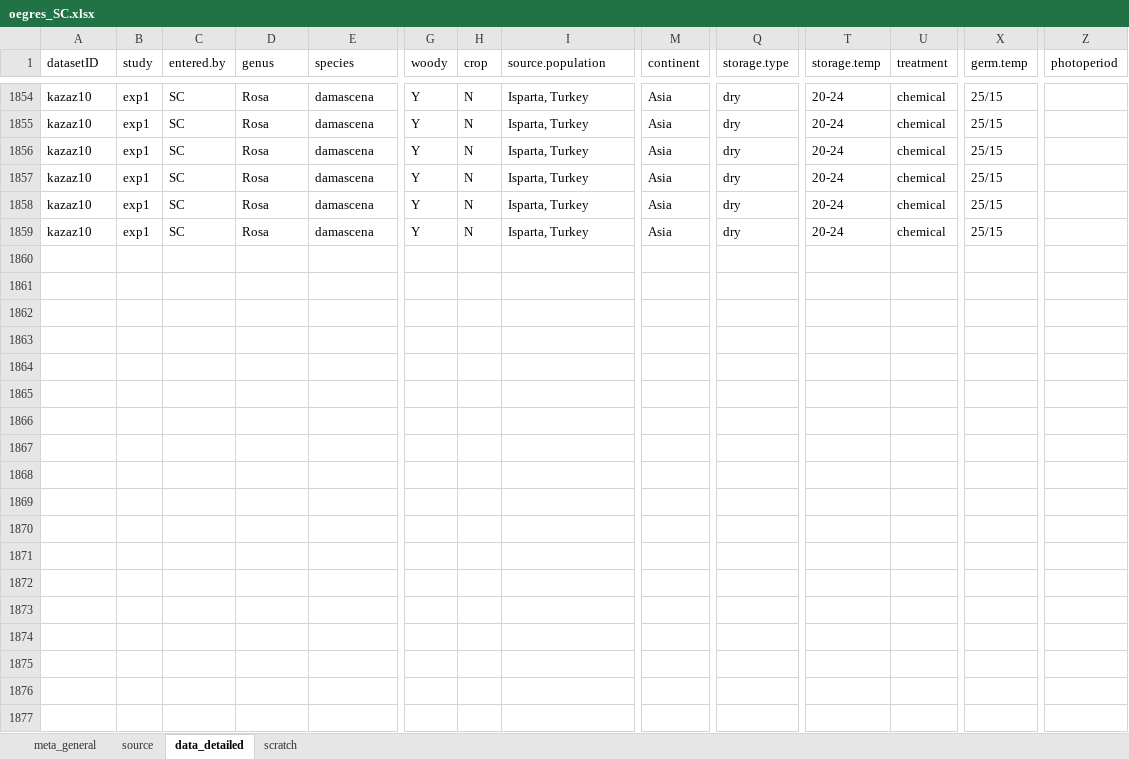
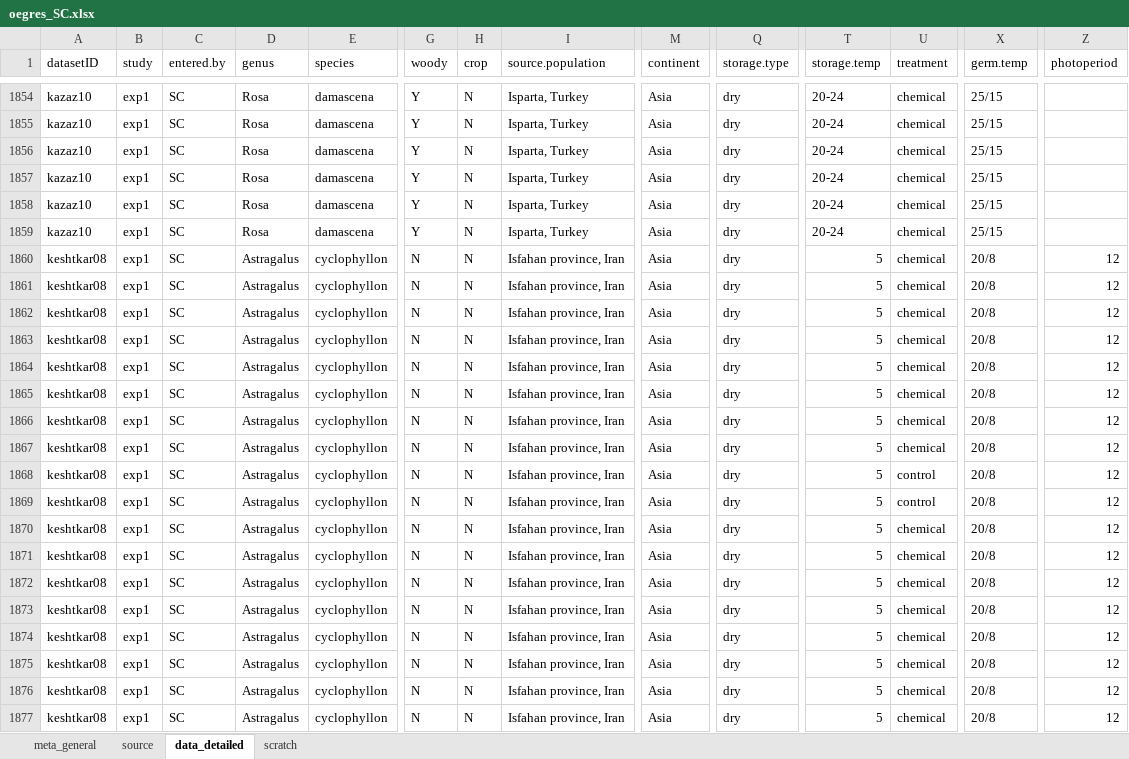
Before and after one commit to lizzieinvancouver/egret, an Excel workbook: data/oegres_SC/oegres_SC.xlsx, sheet data_detailed, drawn as a sheet; only a part is shown, gaps mark what is left out; values as stored, in another font and other column widths than the file's, no borders; rows hold the shown columns only; the diff covers the shown part only; the diff names each change by its address in the sheet, - before the commit and + after, or states it on an @@ line.

Commit message:
data scraping

```diff
--- a/data/oegres_SC/oegres_SC.xlsx (sheet data_detailed)
+++ b/data/oegres_SC/oegres_SC.xlsx (sheet data_detailed)
+row 1860: keshtkar08 | exp1 | SC | Astragalus | cyclophyllon | N | N | Isfahan province, Iran | Asia | dry | 5 | chemical | 20/8 | 12
+row 1861: keshtkar08 | exp1 | SC | Astragalus | cyclophyllon | N | N | Isfahan province, Iran | Asia | dry | 5 | chemical | 20/8 | 12
+row 1862: keshtkar08 | exp1 | SC | Astragalus | cyclophyllon | N | N | Isfahan province, Iran | Asia | dry | 5 | chemical | 20/8 | 12
+row 1863: keshtkar08 | exp1 | SC | Astragalus | cyclophyllon | N | N | Isfahan province, Iran | Asia | dry | 5 | chemical | 20/8 | 12
+row 1864: keshtkar08 | exp1 | SC | Astragalus | cyclophyllon | N | N | Isfahan province, Iran | Asia | dry | 5 | chemical | 20/8 | 12
+row 1865: keshtkar08 | exp1 | SC | Astragalus | cyclophyllon | N | N | Isfahan province, Iran | Asia | dry | 5 | chemical | 20/8 | 12
+row 1866: keshtkar08 | exp1 | SC | Astragalus | cyclophyllon | N | N | Isfahan province, Iran | Asia | dry | 5 | chemical | 20/8 | 12
+row 1867: keshtkar08 | exp1 | SC | Astragalus | cyclophyllon | N | N | Isfahan province, Iran | Asia | dry | 5 | chemical | 20/8 | 12
+row 1868: keshtkar08 | exp1 | SC | Astragalus | cyclophyllon | N | N | Isfahan province, Iran | Asia | dry | 5 | control | 20/8 | 12
+row 1869: keshtkar08 | exp1 | SC | Astragalus | cyclophyllon | N | N | Isfahan province, Iran | Asia | dry | 5 | control | 20/8 | 12
+row 1870: keshtkar08 | exp1 | SC | Astragalus | cyclophyllon | N | N | Isfahan province, Iran | Asia | dry | 5 | chemical | 20/8 | 12
+row 1871: keshtkar08 | exp1 | SC | Astragalus | cyclophyllon | N | N | Isfahan province, Iran | Asia | dry | 5 | chemical | 20/8 | 12
+row 1872: keshtkar08 | exp1 | SC | Astragalus | cyclophyllon | N | N | Isfahan province, Iran | Asia | dry | 5 | chemical | 20/8 | 12
+row 1873: keshtkar08 | exp1 | SC | Astragalus | cyclophyllon | N | N | Isfahan province, Iran | Asia | dry | 5 | chemical | 20/8 | 12
+row 1874: keshtkar08 | exp1 | SC | Astragalus | cyclophyllon | N | N | Isfahan province, Iran | Asia | dry | 5 | chemical | 20/8 | 12
+row 1875: keshtkar08 | exp1 | SC | Astragalus | cyclophyllon | N | N | Isfahan province, Iran | Asia | dry | 5 | chemical | 20/8 | 12
+row 1876: keshtkar08 | exp1 | SC | Astragalus | cyclophyllon | N | N | Isfahan province, Iran | Asia | dry | 5 | chemical | 20/8 | 12
+row 1877: keshtkar08 | exp1 | SC | Astragalus | cyclophyllon | N | N | Isfahan province, Iran | Asia | dry | 5 | chemical | 20/8 | 12
```
Also changed, not shown: 16 added rows elsewhere in this sheet.
